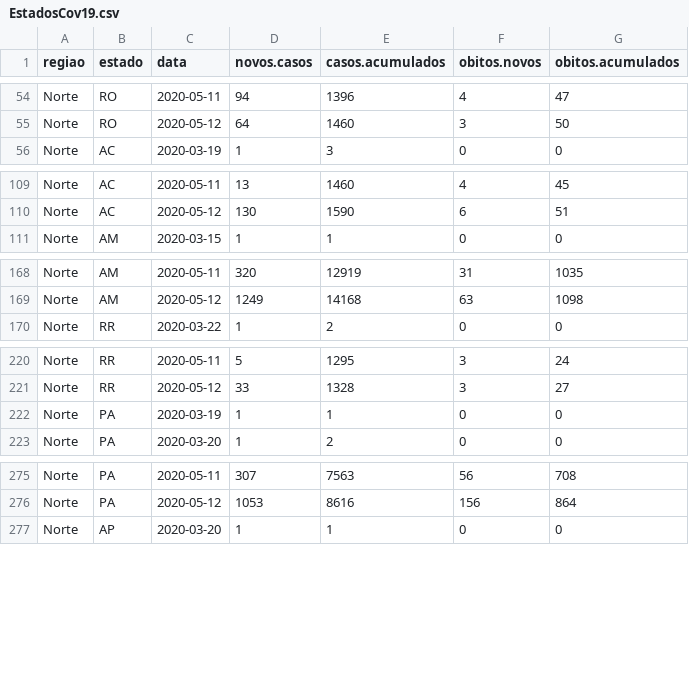
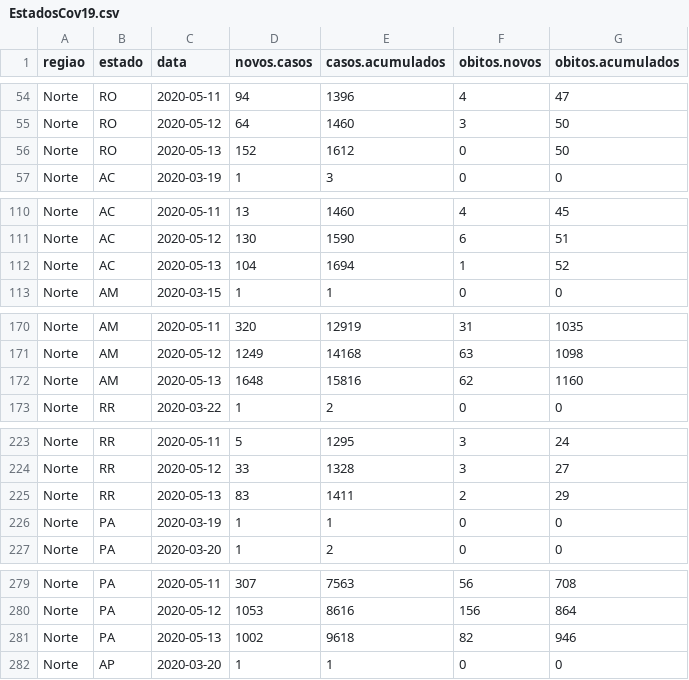
Before and after one commit to covid19br/reports, a CSV file: dados/EstadosCov19.csv, drawn as a sheet; only a part is shown, gaps mark what is left out; the diff covers the shown part only.

Commit message:
atualizado com dados de hoje

```diff
--- a/dados/EstadosCov19.csv
+++ b/dados/EstadosCov19.csv
@@ -55,2 +55,3 @@
 "Norte","RO",2020-05-12,64,1460,3,50
+"Norte","RO",2020-05-13,152,1612,0,50
 "Norte","AC",2020-03-19,1,3,0,0
@@ -110,2 +111,3 @@
 "Norte","AC",2020-05-12,130,1590,6,51
+"Norte","AC",2020-05-13,104,1694,1,52
 "Norte","AM",2020-03-15,1,1,0,0
@@ -169,2 +171,3 @@
 "Norte","AM",2020-05-12,1249,14168,63,1098
+"Norte","AM",2020-05-13,1648,15816,62,1160
 "Norte","RR",2020-03-22,1,2,0,0
@@ -221,2 +224,3 @@
 "Norte","RR",2020-05-12,33,1328,3,27
+"Norte","RR",2020-05-13,83,1411,2,29
 "Norte","PA",2020-03-19,1,1,0,0
@@ -276,2 +280,3 @@
 "Norte","PA",2020-05-12,1053,8616,156,864
+"Norte","PA",2020-05-13,1002,9618,82,946
 "Norte","AP",2020-03-20,1,1,0,0
```
Also changed, not shown: 22 added rows elsewhere in this file, dados/BrasilCov19.csv, 1 other file.
